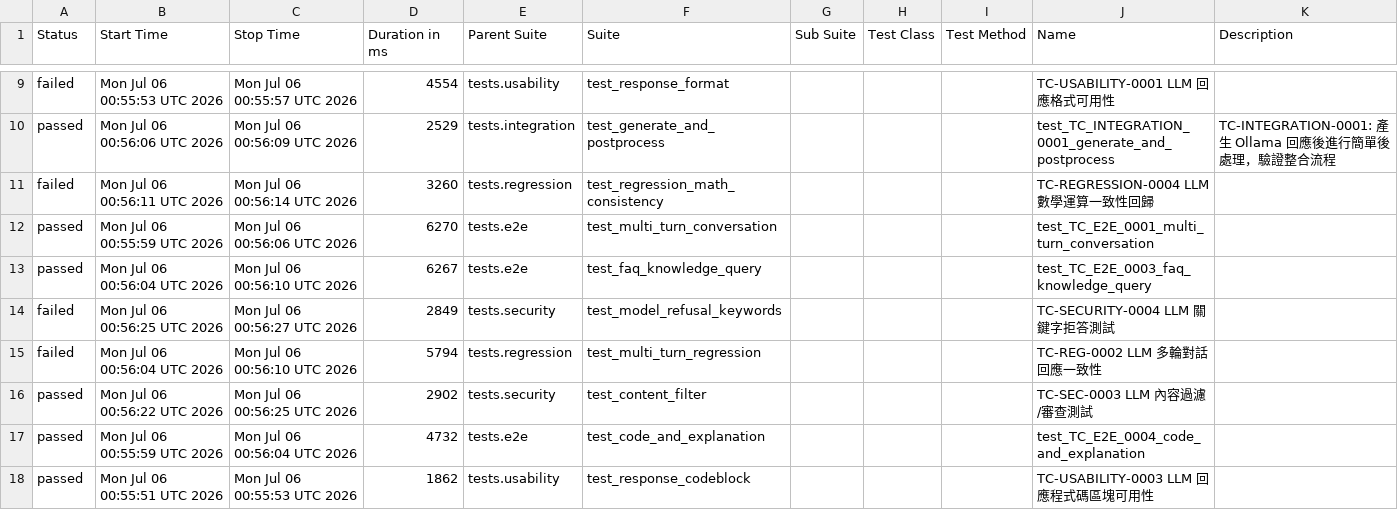
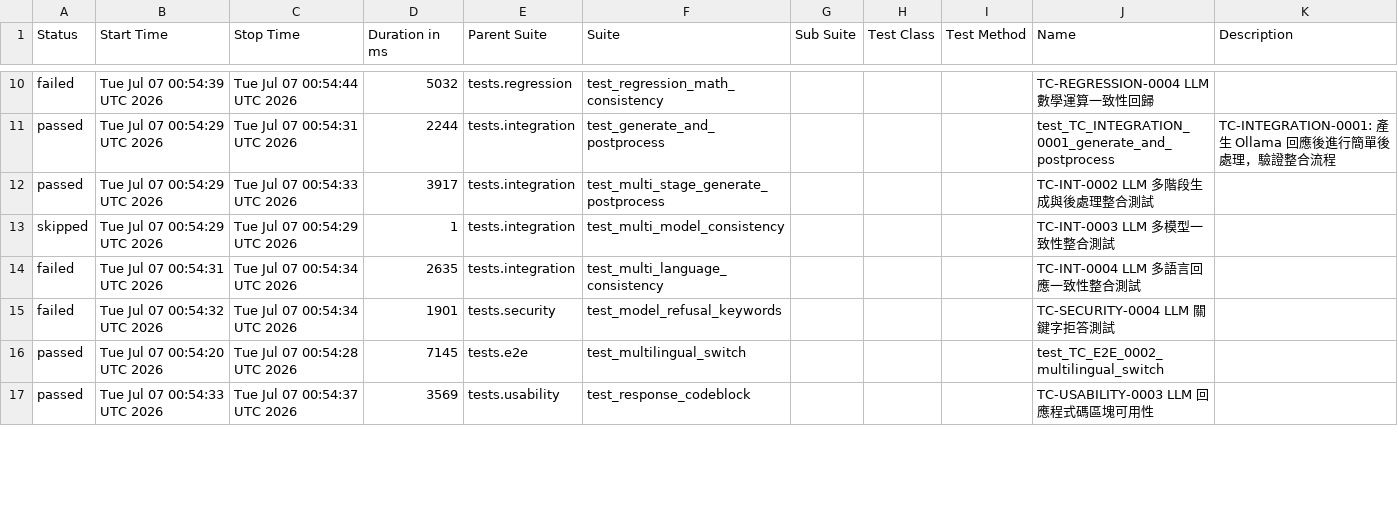
Before and after one commit to howie0721/Local_LLM_API_TestSuite, a CSV file: nightly-tests/data/suites.csv, drawn as a sheet; only a part is shown, gaps mark what is left out; the diff covers the shown part only.

```diff
--- a/nightly-tests/data/suites.csv
+++ b/nightly-tests/data/suites.csv
@@ -9,12 +10,10 @@
-"failed","Mon Jul 06 00:55:53 UTC 2026","Mon Jul 06 00:55:57 UTC 2026","4554","tests.usability","test_response_format","","","","TC-USABILITY-0001 LLM 回應格式可用性",""
-"passed","Mon Jul 06 00:56:06 UTC 2026","Mon Jul 06 00:56:09 UTC 2026","2529","tests.integration","test_generate_and_postprocess","","","","test_TC_INTEGRATION_0001_generate_and_postprocess","
-    TC-INTEGRATION-0001: 產生 Ollama 回應後進行簡單後處理，驗證整合流程
-    "
-"failed","Mon Jul 06 00:56:11 UTC 2026","Mon Jul 06 00:56:14 UTC 2026","3260","tests.regression","test_regression_math_consistency","","","","TC-REGRESSION-0004 LLM 數學運算一致性回歸",""
-"passed","Mon Jul 06 00:55:59 UTC 2026","Mon Jul 06 00:56:06 UTC 2026","6270","tests.e2e","test_multi_turn_conversation","","","","test_TC_E2E_0001_multi_turn_conversation",""
-"passed","Mon Jul 06 00:56:04 UTC 2026","Mon Jul 06 00:56:10 UTC 2026","6267","tests.e2e","test_faq_knowledge_query","","","","test_TC_E2E_0003_faq_knowledge_query",""
-"failed","Mon Jul 06 00:56:25 UTC 2026","Mon Jul 06 00:56:27 UTC 2026","2849","tests.security","test_model_refusal_keywords","","","","TC-SECURITY-0004 LLM 關鍵字拒答測試",""
-"failed","Mon Jul 06 00:56:04 UTC 2026","Mon Jul 06 00:56:10 UTC 2026","5794","tests.regression","test_multi_turn_regression","","","","TC-REG-0002 LLM 多輪對話回應一致性",""
-"passed","Mon Jul 06 00:56:22 UTC 2026","Mon Jul 06 00:56:25 UTC 2026","2902","tests.security","test_content_filter","","","","TC-SEC-0003 LLM 內容過濾/審查測試",""
-"passed","Mon Jul 06 00:55:59 UTC 2026","Mon Jul 06 00:56:04 UTC 2026","4732","tests.e2e","test_code_and_explanation","","","","test_TC_E2E_0004_code_and_explanation",""
-"passed","Mon Jul 06 00:55:51 UTC 2026","Mon Jul 06 00:55:53 UTC 2026","1862","tests.usability","test_response_codeblock","","","","TC-USABILITY-0003 LLM 回應程式碼區塊可用性",""
+"failed","Tue Jul 07 00:54:39 UTC 2026","Tue Jul 07 00:54:44 UTC 2026","5032","tests.regression","test_regression_math_consistency","","","","TC-REGRESSION-0004 LLM 數學運算一致性回歸",""
+"passed","Tue Jul 07 00:54:29 UTC 2026","Tue Jul 07 00:54:31 UTC 2026","2244","tests.integration","test_generate_and_postprocess","","","","test_TC_INTEGRATION_0001_generate_and_postprocess","
+    TC-INTEGRATION-0001: 產生 Ollama 回應後進行簡單後處理，驗證整合流程
+    "
+"passed","Tue Jul 07 00:54:29 UTC 2026","Tue Jul 07 00:54:33 UTC 2026","3917","tests.integration","test_multi_stage_generate_postprocess","","","","TC-INT-0002 LLM 多階段生成與後處理整合測試",""
+"skipped","Tue Jul 07 00:54:29 UTC 2026","Tue Jul 07 00:54:29 UTC 2026","1","tests.integration","test_multi_model_consistency","","","","TC-INT-0003 LLM 多模型一致性整合測試",""
+"failed","Tue Jul 07 00:54:31 UTC 2026","Tue Jul 07 00:54:34 UTC 2026","2635","tests.integration","test_multi_language_consistency","","","","TC-INT-0004 LLM 多語言回應一致性整合測試",""
+"failed","Tue Jul 07 00:54:32 UTC 2026","Tue Jul 07 00:54:34 UTC 2026","1901","tests.security","test_model_refusal_keywords","","","","TC-SECURITY-0004 LLM 關鍵字拒答測試",""
+"passed","Tue Jul 07 00:54:20 UTC 2026","Tue Jul 07 00:54:28 UTC 2026","7145","tests.e2e","test_multilingual_switch","","","","test_TC_E2E_0002_multilingual_switch",""
+"passed","Tue Jul 07 00:54:33 UTC 2026","Tue Jul 07 00:54:37 UTC 2026","3569","tests.usability","test_response_codeblock","","","","TC-USABILITY-0003 LLM 回應程式碼區塊可用性",""
```
Also changed, not shown: 6 added rows, 4 removed rows and 28 edited cells elsewhere in this file, 55 other files.
